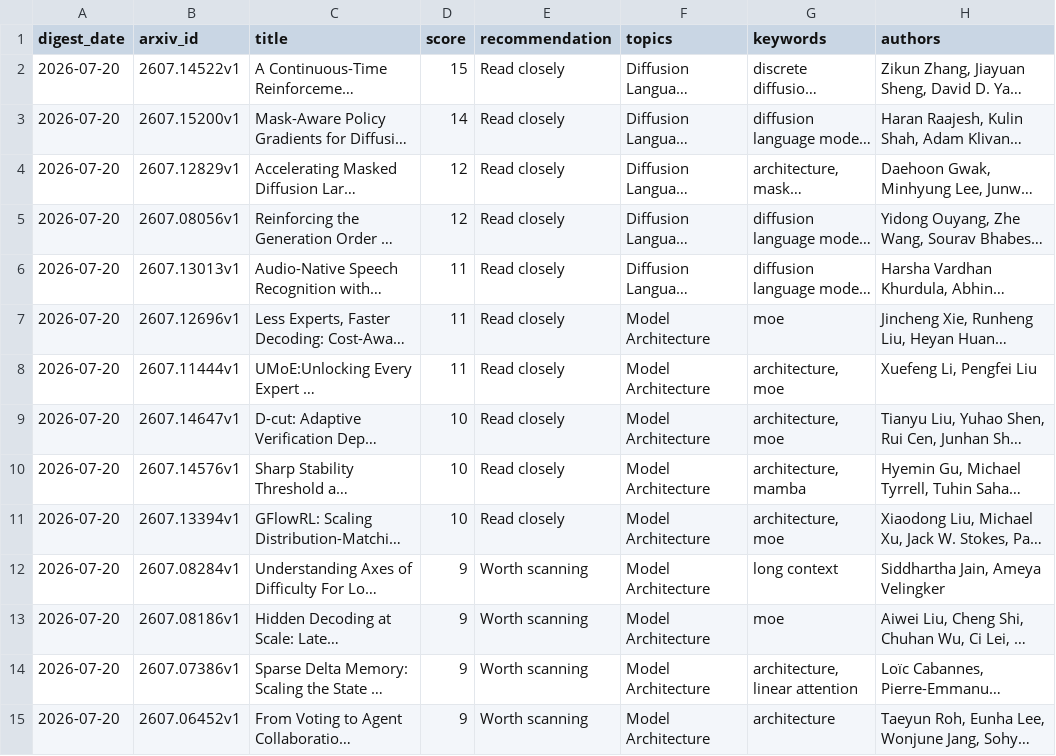
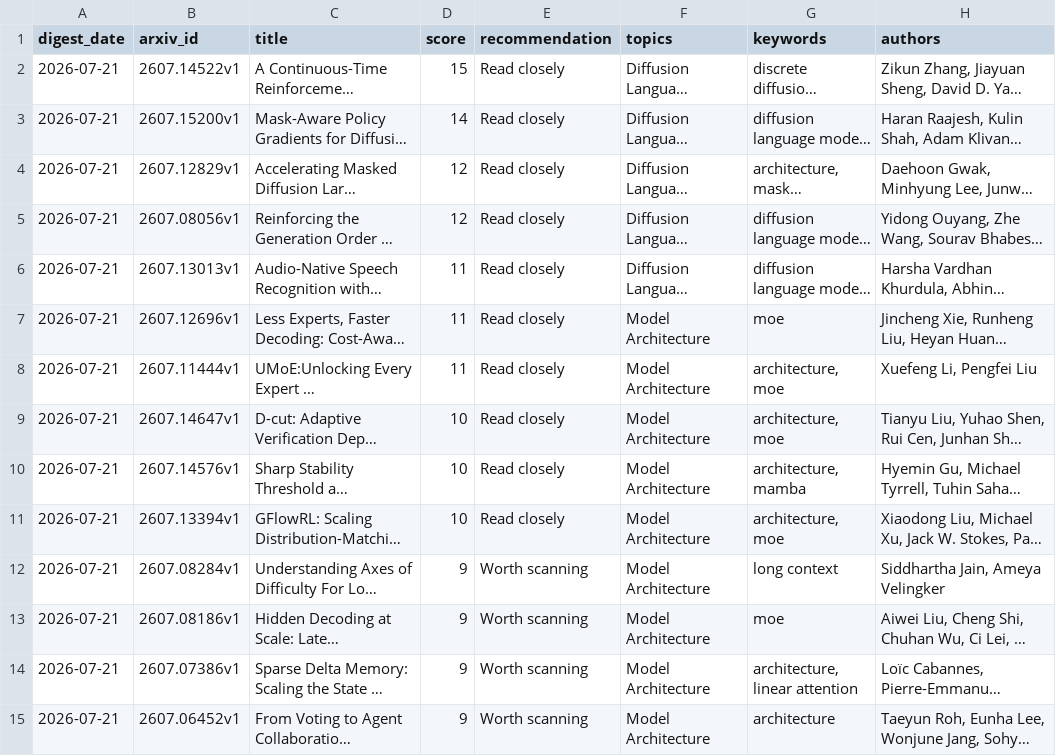
Before and after one commit to Biqing-Qi/arxiv-paper-radar, a CSV file: data/papers.csv, drawn as a sheet; only a part is shown; long unchanged cells end in …; the diff covers the shown part only; the diff names each change by its address in the sheet, - before the commit and + after, or states it on an @@ line.

Commit message:
Update daily arXiv paper radar

```diff
--- a/data/papers.csv
+++ b/data/papers.csv
-A2:A15 (digest_date): 2026-07-20
+A2:A15 (digest_date): 2026-07-21
```
Also changed, not shown: 68 edited cells elsewhere in this file, 5 other files.
